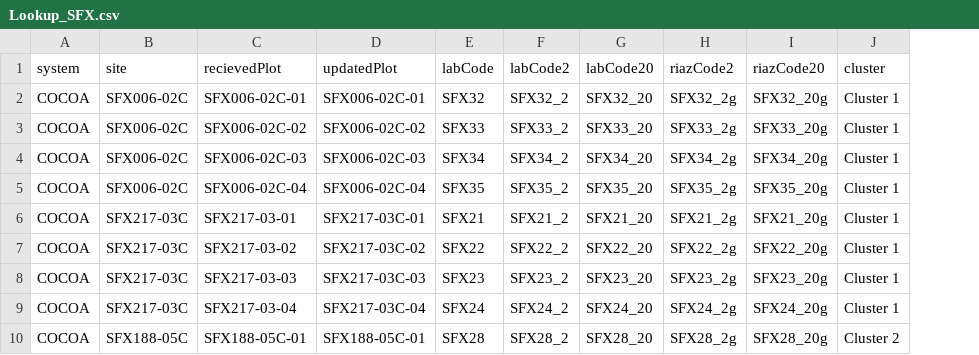
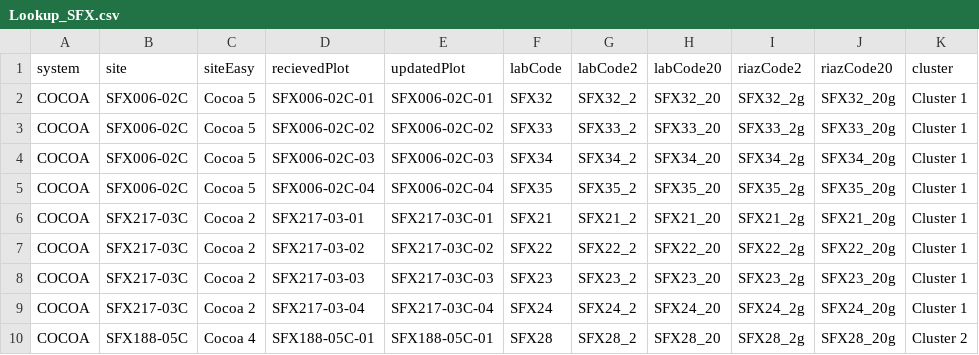
Before and after one commit to sig-gis/TerraBio, a CSV file: FarmData/Lookup_SFX.csv, drawn as a sheet; only a part is shown; the diff names each change by its address in the sheet, - before the commit and + after, or states it on an @@ line.

```diff
--- a/FarmData/Lookup_SFX.csv
+++ b/FarmData/Lookup_SFX.csv
+column C (siteEasy), rows 2-10: Cocoa 5 | Cocoa 5 | Cocoa 5 | Cocoa 5 | Cocoa 2 | Cocoa 2 | Cocoa 2 | Cocoa 2 | Cocoa 4
```
Also changed, not shown: 6 other files.
